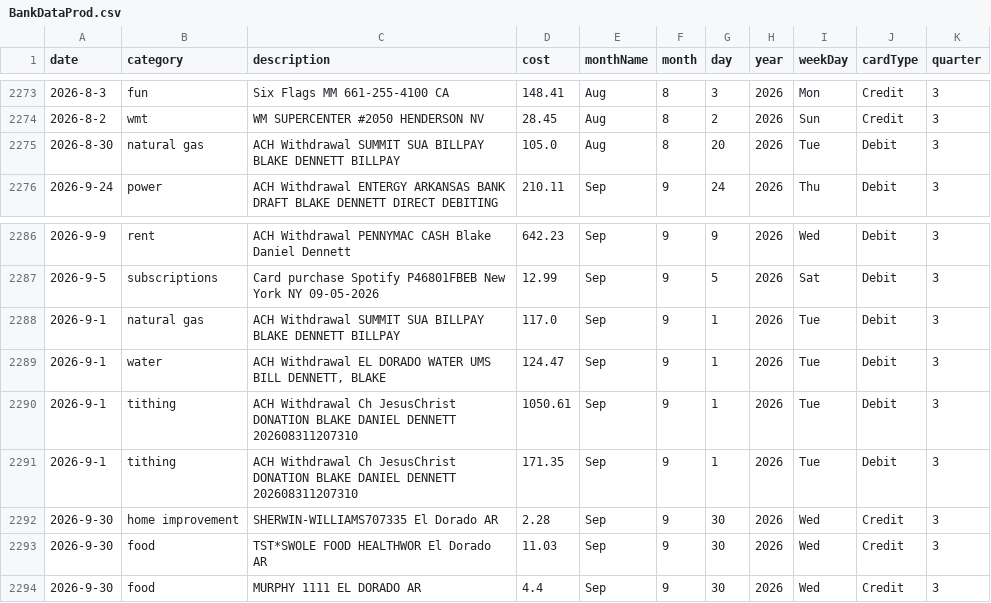
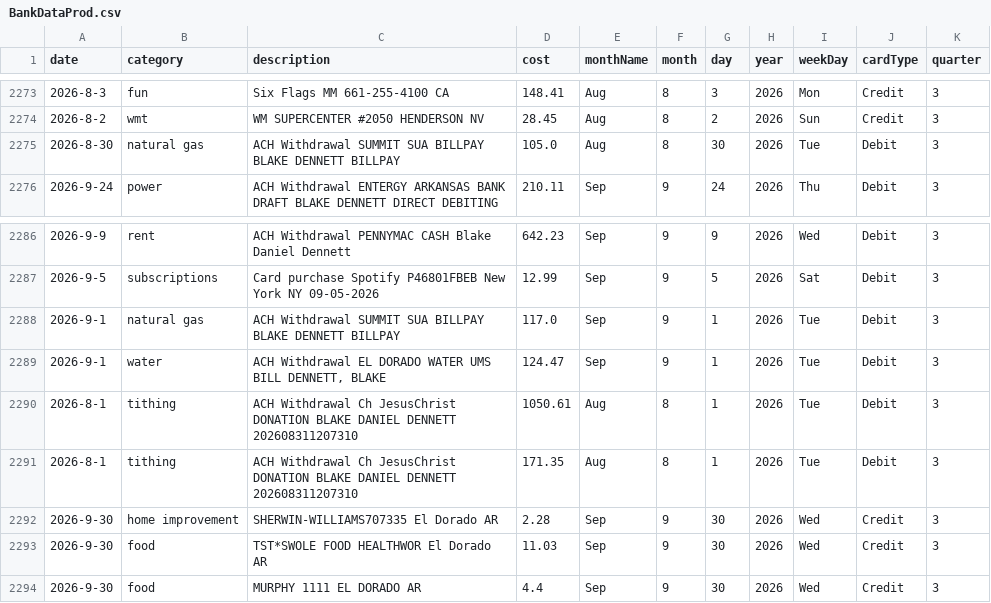
Before and after one commit to blakedennett/FinancialStreamline2, a CSV file: BankStreamline/Data/BankDataProd.csv, drawn as a sheet; only a part is shown, gaps mark what is left out.

Commit message:
small change

```diff
--- a/BankStreamline/Data/BankDataProd.csv
+++ b/BankStreamline/Data/BankDataProd.csv
@@ -2274,3 +2274,3 @@ date,category,description,cost,monthName,month,day,year,weekDay,cardType,quarter
 2026-8-2,wmt,WM SUPERCENTER #2050     HENDERSON    NV,28.45,Aug,8,2,2026,Sun,Credit,3
-2026-8-30,natural gas,ACH Withdrawal SUMMIT SUA BILLPAY BLAKE DENNETT BILLPAY,105.0,Aug,8,20,2026,Tue,Debit,3
+2026-8-30,natural gas,ACH Withdrawal SUMMIT SUA BILLPAY BLAKE DENNETT BILLPAY,105.0,Aug,8,30,2026,Tue,Debit,3
 2026-9-24,power,ACH Withdrawal ENTERGY ARKANSAS BANK DRAFT BLAKE DENNETT DIRECT DEBITING,210.11,Sep,9,24,2026,Thu,Debit,3
@@ -2289,4 +2289,4 @@ date,category,description,cost,monthName,month,day,year,weekDay,cardType,quarter
 2026-9-1,water,"ACH Withdrawal EL DORADO WATER UMS BILL DENNETT, BLAKE",124.47,Sep,9,1,2026,Tue,Debit,3
-2026-9-1,tithing,ACH Withdrawal Ch JesusChrist DONATION BLAKE DANIEL DENNETT 202608311207310,1050.61,Sep,9,1,2026,Tue,Debit,3
-2026-9-1,tithing,ACH Withdrawal Ch JesusChrist DONATION BLAKE DANIEL DENNETT 202608311207310,171.35,Sep,9,1,2026,Tue,Debit,3
+2026-8-1,tithing,ACH Withdrawal Ch JesusChrist DONATION BLAKE DANIEL DENNETT 202608311207310,1050.61,Aug,8,1,2026,Tue,Debit,3
+2026-8-1,tithing,ACH Withdrawal Ch JesusChrist DONATION BLAKE DANIEL DENNETT 202608311207310,171.35,Aug,8,1,2026,Tue,Debit,3
 2026-9-30,home improvement,SHERWIN-WILLIAMS707335   El Dorado    AR,2.28,Sep,9,30,2026,Wed,Credit,3
```
